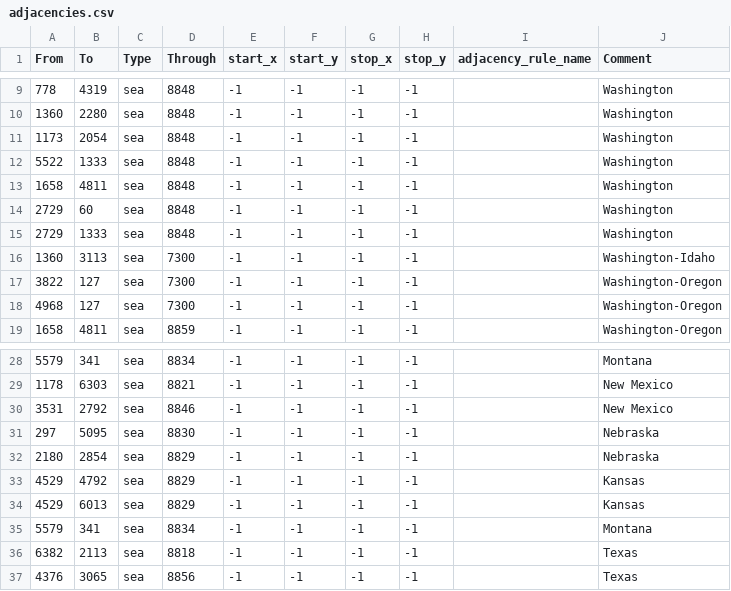
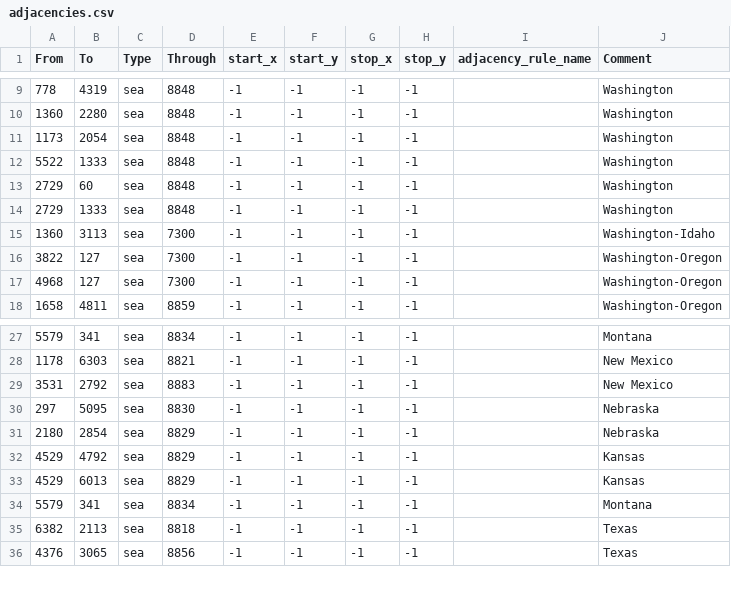
Before and after one commit to chardynamics/landofthedivided, a CSV file: map/adjacencies.csv, drawn as a sheet; only a part is shown, gaps mark what is left out.

```diff
--- a/map/adjacencies.csv
+++ b/map/adjacencies.csv
@@ -12,3 +12,2 @@ From;To;Type;Through;start_x;start_y;stop_x;stop_y;adjacency_rule_name;Comment
 5522;1333;sea;8848;-1;-1;-1;-1;;Washington
-1658;4811;sea;8848;-1;-1;-1;-1;;Washington
 2729;60;sea;8848;-1;-1;-1;-1;;Washington
@@ -29,3 +28,3 @@ From;To;Type;Through;start_x;start_y;stop_x;stop_y;adjacency_rule_name;Comment
 1178;6303;sea;8821;-1;-1;-1;-1;;New Mexico
-3531;2792;sea;8846;-1;-1;-1;-1;;New Mexico
+3531;2792;sea;8883;-1;-1;-1;-1;;New Mexico
 297;5095;sea;8830;-1;-1;-1;-1;;Nebraska
```
Also changed, not shown: 8 other files.
